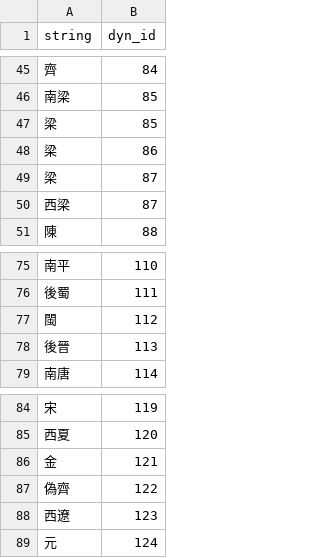
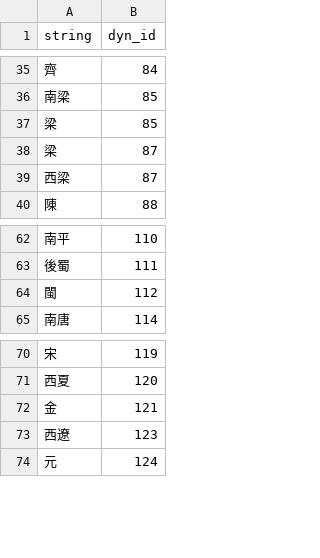
Before and after one commit to PotatoSinology/sanmiao, a CSV file: src/sanmiao/data/dynasty_tags.csv, drawn as a sheet; only a part is shown, gaps mark what is left out; removed rows and columns are numbered as before the commit, all else as after; the diff covers the shown part only; the diff names each change by its address in the sheet, - before the commit and + after, or states it on an @@ line.

```diff
--- a/src/sanmiao/data/dynasty_tags.csv
+++ b/src/sanmiao/data/dynasty_tags.csv
-row 48: 梁 | 86
-row 78: 後晉 | 113
-row 87: 偽齊 | 122
```
Also changed, not shown: 2 added rows and 36 removed rows elsewhere in this file, src/sanmiao/data/dynasty_table_dump.csv, src/sanmiao/data/rul_can_name.csv, 8 other files.
